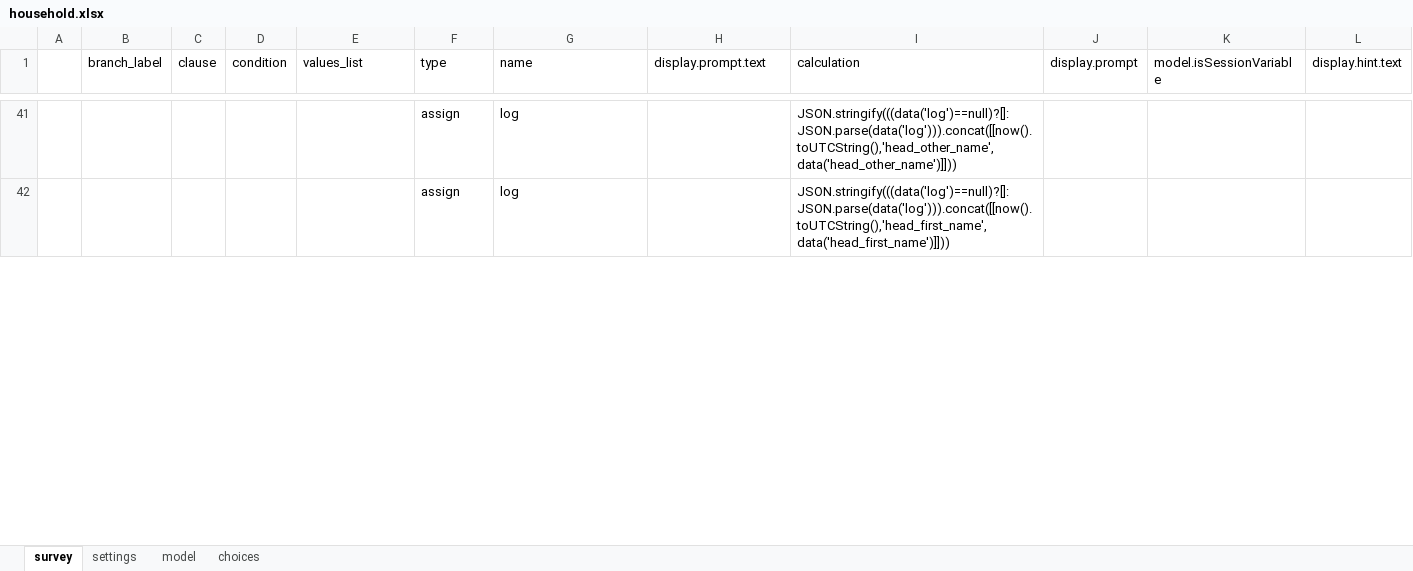
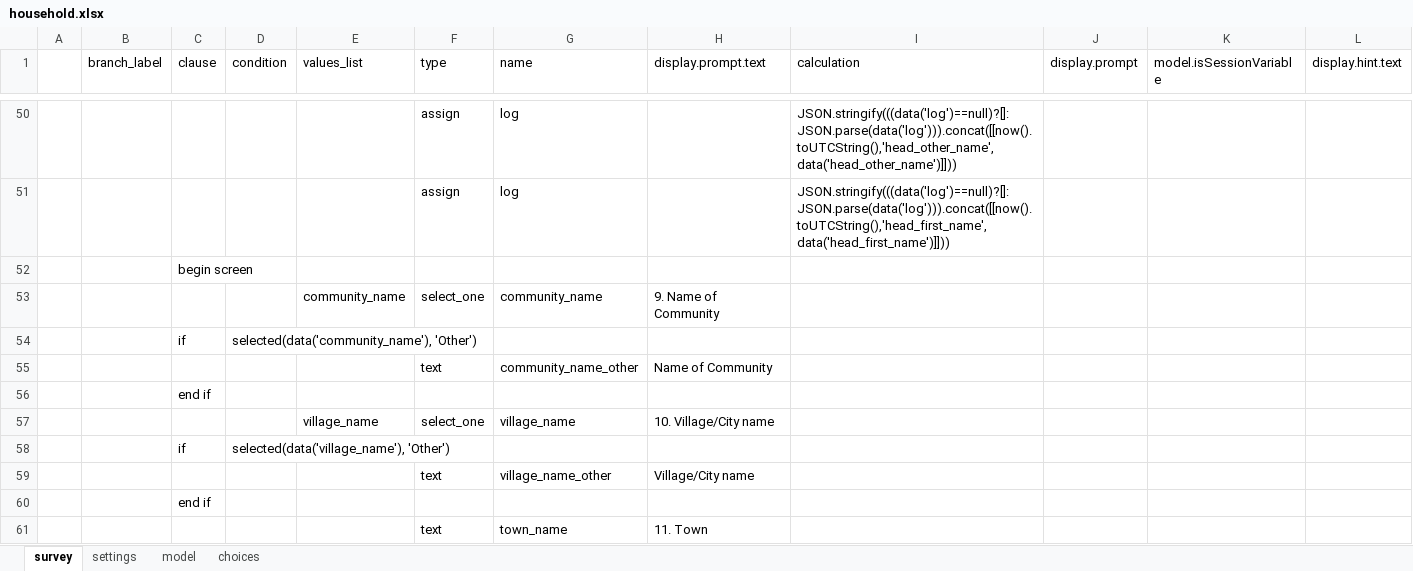
Before and after one commit to c-h-a-r-l-i-e/odk-x-tools, an Excel workbook: app/designerFiles/app/config/tables/household/forms/household/household.xlsx, sheet survey, drawn as a sheet; only a part is shown, gaps mark what is left out; values as stored, in another font and other column widths than the file's, no borders; rows hold the shown columns only; the diff covers the shown part only; the diff names each change by its address in the sheet, - before the commit and + after, or states it on an @@ line.

Commit message:
Update form-convert.exe, add rodent form

```diff
--- a/app/designerFiles/app/config/tables/household/forms/household/household.xlsx (sheet survey)
+++ b/app/designerFiles/app/config/tables/household/forms/household/household.xlsx (sheet survey)
@@ row 34 moved to row 52: begin screen @@
+row 53:  |  |  |  | community_name | select_one | community_name | 9. Name of Community
+row 54:  |  | if | selected(data('community_name'), 'Other')
+row 55:  |  |  |  |  | text | community_name_other | Name of Community
+row 56:  |  | end if
+row 57:  |  |  |  | village_name | select_one | village_name | 10. Village/City name
+row 58:  |  | if | selected(data('village_name'), 'Other')
+row 59:  |  |  |  |  | text | village_name_other | Village/City name
+row 60:  |  | end if
+row 61:  |  |  |  |  | text | town_name | 11. Town
```
Also changed, not shown: 143 added rows, 41 removed rows, 11 moved rows and 22 edited cells elsewhere in this sheet, sheet choices, app/designerFiles/app/config/tables/person/forms/person/person.xlsx, app/designerFiles/app/config/tables/sample/forms/sample/sample.xlsx, 21 other files.
